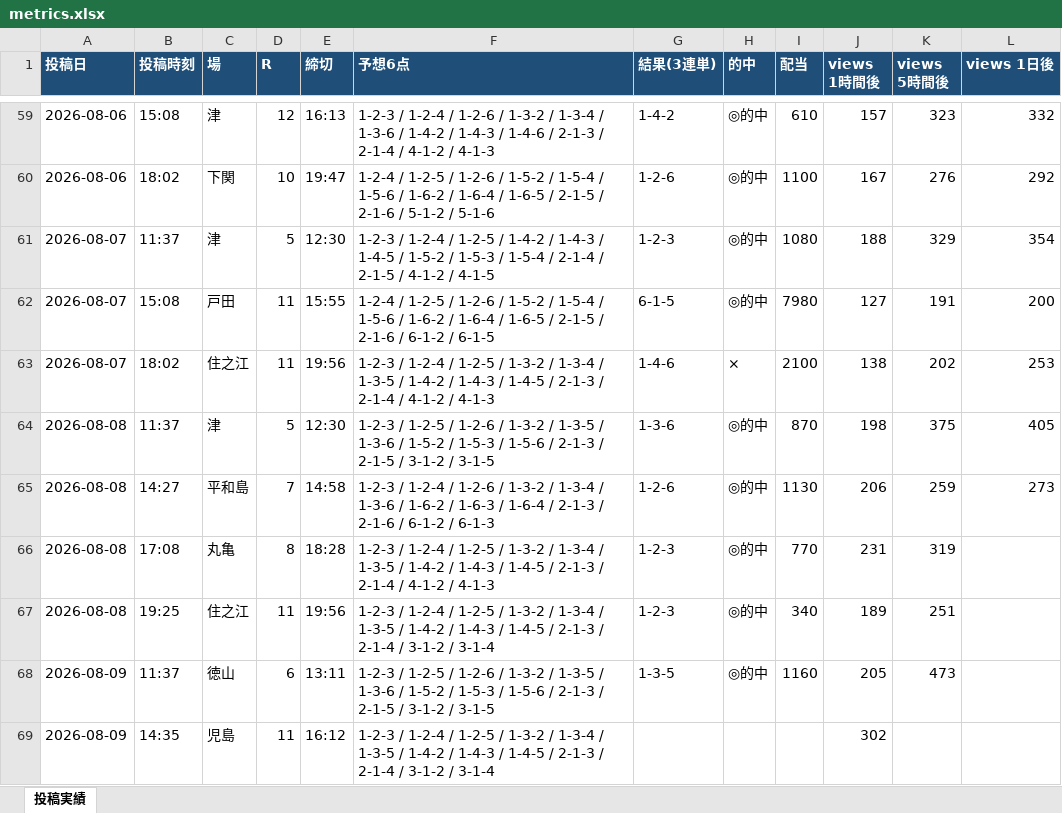
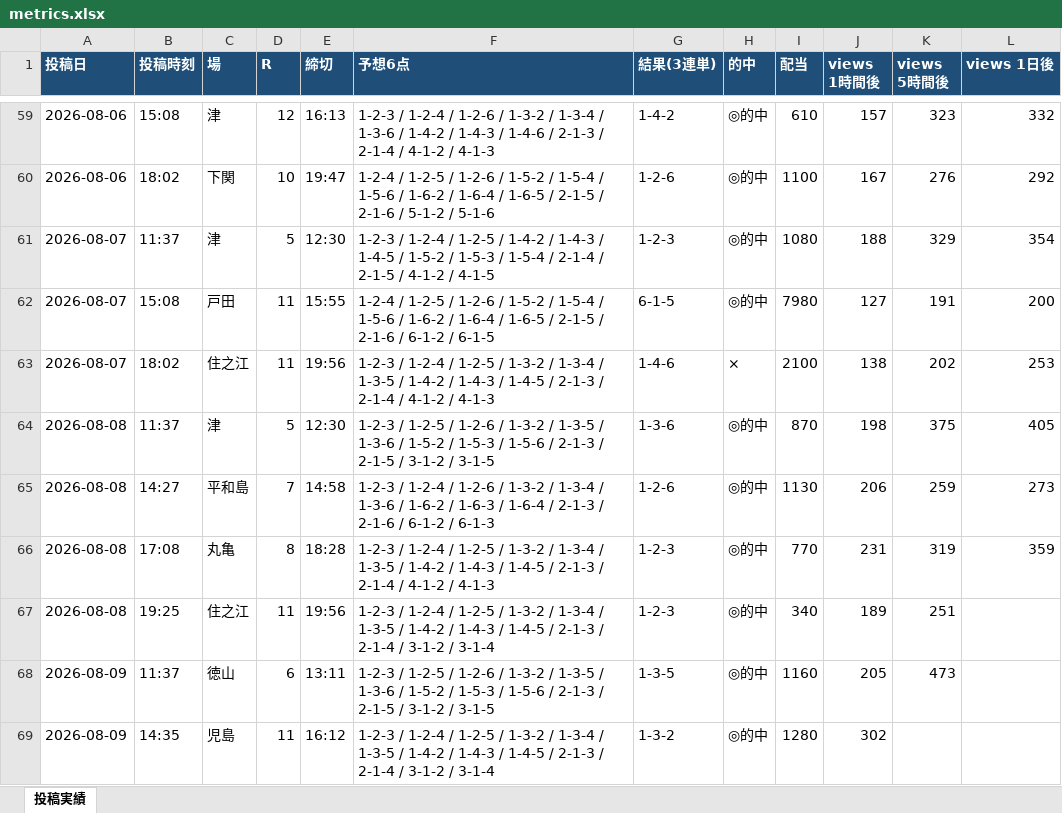
Before and after one commit to Growth37/kyotei-threads-bot, an Excel workbook: metrics.xlsx, sheet 投稿実績, drawn as a sheet; only a part is shown, gaps mark what is left out; values as stored, in another font and other column widths than the file's, no borders; the diff names each change by its address in the sheet, - before the commit and + after, or states it on an @@ line.

Commit message:
metrics: 表示回数/的中結果を更新

```diff
--- a/metrics.xlsx (sheet 投稿実績)
+++ b/metrics.xlsx (sheet 投稿実績)
-L66 (views 1日後): (empty)
+L66 (views 1日後): 359
-G69 (結果(3連単)): (empty)
+G69 (結果(3連単)): 1-3-2
-H69 (的中): (empty)
+H69 (的中): ◎的中
-I69 (配当): (empty)
+I69 (配当): 1280
```
Also changed, not shown: 2 other files.
